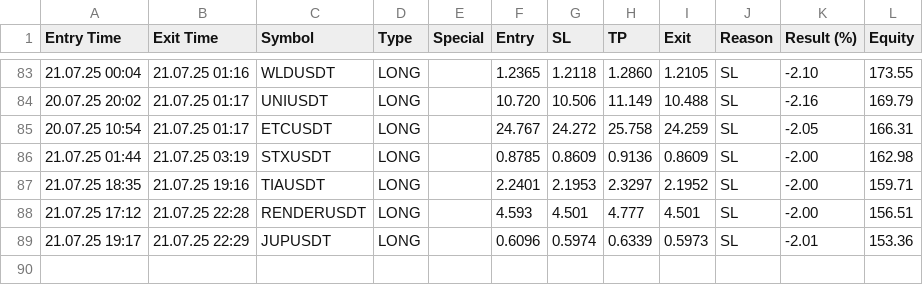
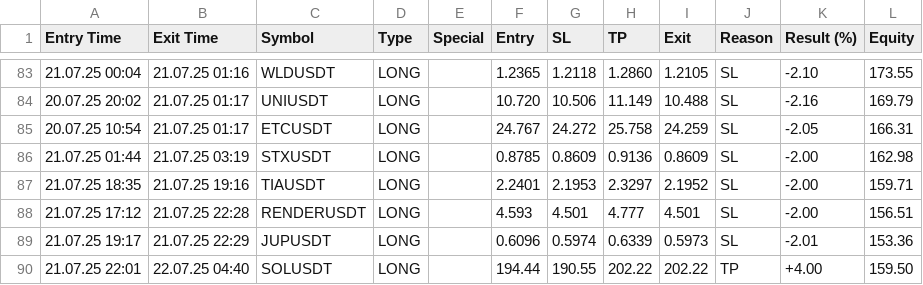
Before and after one commit to vFODD/FODDSIGNAL, a CSV file: foddv2.csv, drawn as a sheet; only a part is shown, gaps mark what is left out; the diff names each change by its address in the sheet, - before the commit and + after, or states it on an @@ line.

Commit message:
Güncelleme - 2025-07-22 04:41:16

```diff
--- a/foddv2.csv
+++ b/foddv2.csv
+row 90: 21.07.25 22:01 | 22.07.25 04:40 | SOLUSDT | LONG |  | 194.44 | 190.55 | 202.22 | 202.22 | TP | +4.00 | 159.50
```
